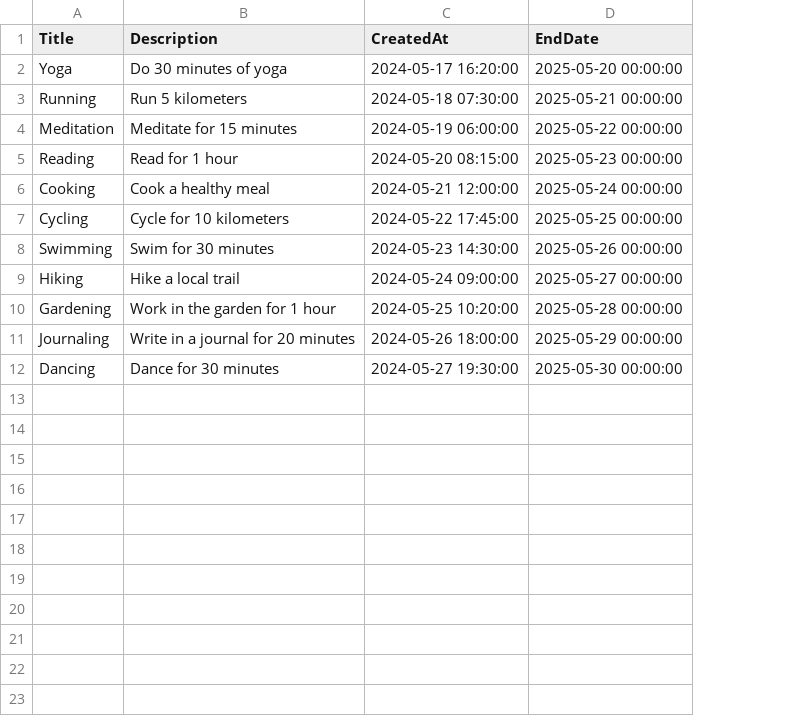
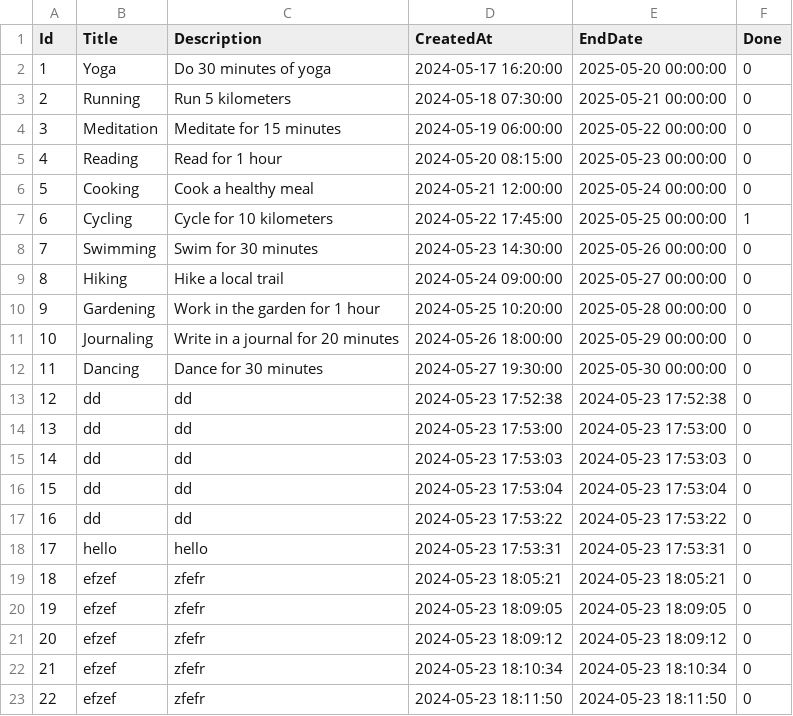
Before and after one commit to katseyres2/ESA_PHP, a CSV file: todo/todos.csv, drawn as a sheet; the diff names each change by its address in the sheet, - before the commit and + after, or states it on an @@ line.

Commit message:
Update todo project.

```diff
--- a/todo/todos.csv
+++ b/todo/todos.csv
+column A (Id), rows 2-12: 1 | 2 | 3 | 4 | 5 | 6 | 7 | 8 | 9 | 10 | 11
+column F (Done), rows 2-12: 0 | 0 | 0 | 0 | 0 | 1 | 0 | 0 | 0 | 0 | 0
+row 13: 12 | dd | dd | 2024-05-23 17:52:38 | 2024-05-23 17:52:38 | 0
+row 14: 13 | dd | dd | 2024-05-23 17:53:00 | 2024-05-23 17:53:00 | 0
+row 15: 14 | dd | dd | 2024-05-23 17:53:03 | 2024-05-23 17:53:03 | 0
+row 16: 15 | dd | dd | 2024-05-23 17:53:04 | 2024-05-23 17:53:04 | 0
+row 17: 16 | dd | dd | 2024-05-23 17:53:22 | 2024-05-23 17:53:22 | 0
+row 18: 17 | hello | hello | 2024-05-23 17:53:31 | 2024-05-23 17:53:31 | 0
+row 19: 18 | efzef | zfefr | 2024-05-23 18:05:21 | 2024-05-23 18:05:21 | 0
+row 20: 19 | efzef | zfefr | 2024-05-23 18:09:05 | 2024-05-23 18:09:05 | 0
+row 21: 20 | efzef | zfefr | 2024-05-23 18:09:12 | 2024-05-23 18:09:12 | 0
+row 22: 21 | efzef | zfefr | 2024-05-23 18:10:34 | 2024-05-23 18:10:34 | 0
+row 23: 22 | efzef | zfefr | 2024-05-23 18:11:50 | 2024-05-23 18:11:50 | 0
```
Also changed, not shown: 3 other files.
